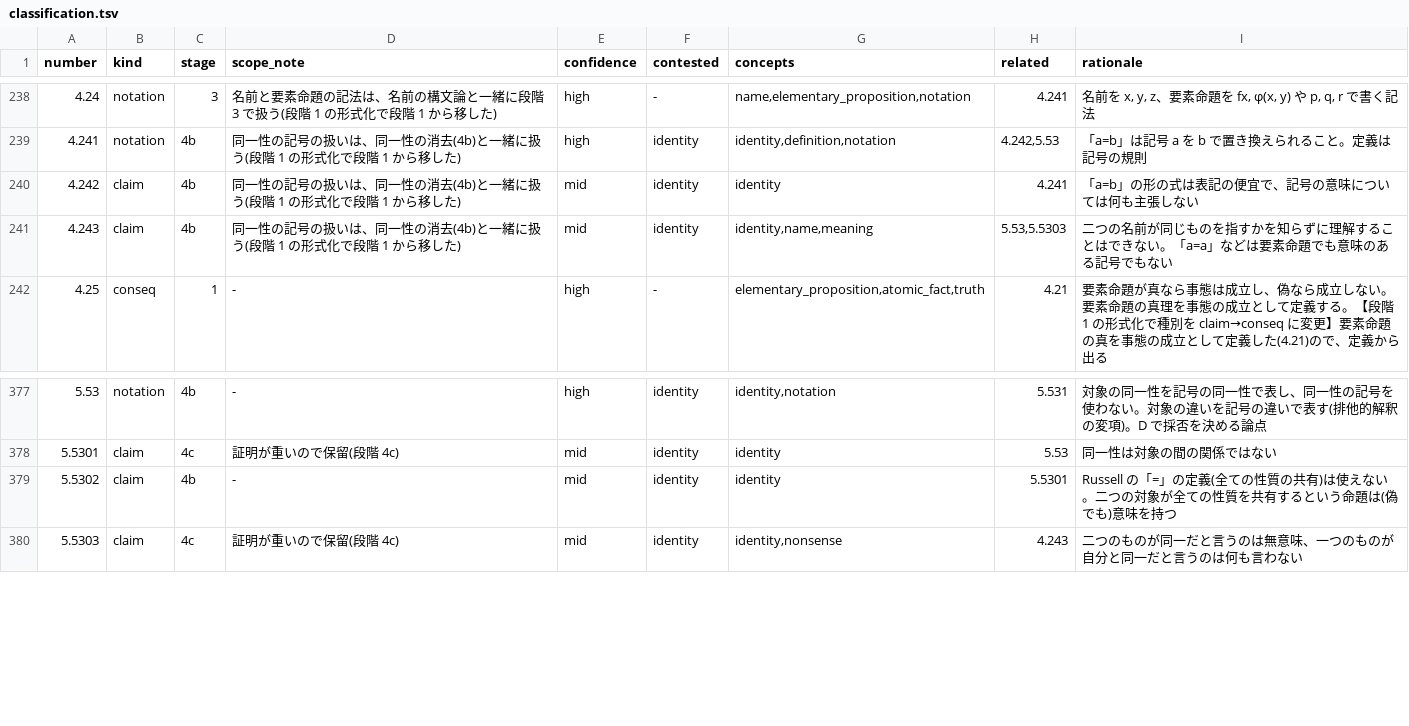
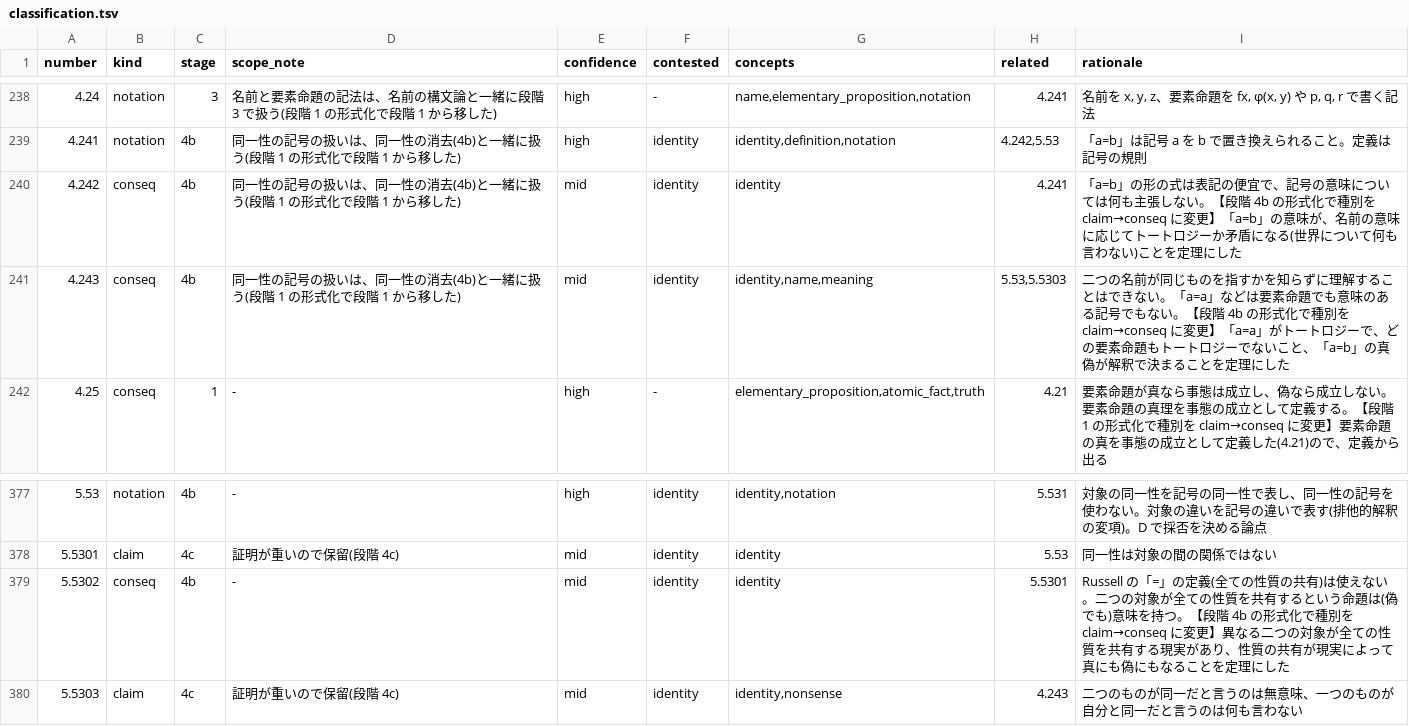
Before and after one commit to ckitidle/lean-tractatus-logico-philosophicus, a TSV file: analysis/reading/classification.tsv, drawn as a sheet; only a part is shown, gaps mark what is left out.

```diff
--- a/analysis/reading/classification.tsv
+++ b/analysis/reading/classification.tsv
@@ -239,4 +239,4 @@ number	kind	stage	scope_note	confidence	contested	concepts	related	rationale
 4.241	notation	4b	同一性の記号の扱いは、同一性の消去(4b)と一緒に扱う(段階 1 の形式化で段階 1 から移した)	high	identity	identity,definition,notation	4.242,5.53	「a=b」は記号 a を b で置き換えられること。定義は記号の規則
-4.242	claim	4b	同一性の記号の扱いは、同一性の消去(4b)と一緒に扱う(段階 1 の形式化で段階 1 から移した)	mid	identity	identity	4.241	「a=b」の形の式は表記の便宜で、記号の意味については何も主張しない
-4.243	claim	4b	同一性の記号の扱いは、同一性の消去(4b)と一緒に扱う(段階 1 の形式化で段階 1 から移した)	mid	identity	identity,name,meaning	5.53,5.5303	二つの名前が同じものを指すかを知らずに理解することはできない。「a=a」などは要素命題でも意味のある記号でもない
+4.242	conseq	4b	同一性の記号の扱いは、同一性の消去(4b)と一緒に扱う(段階 1 の形式化で段階 1 から移した)	mid	identity	identity	4.241	「a=b」の形の式は表記の便宜で、記号の意味については何も主張しない。【段階 4b の形式化で種別を claim→conseq に変更】「a=b」の意味が、名前の意味に応じてトートロジーか矛盾になる(世界について何も言わない)ことを定理にした
+4.243	conseq	4b	同一性の記号の扱いは、同一性の消去(4b)と一緒に扱う(段階 1 の形式化で段階 1 から移した)	mid	identity	identity,name,meaning	5.53,5.5303	二つの名前が同じものを指すかを知らずに理解することはできない。「a=a」などは要素命題でも意味のある記号でもない。【段階 4b の形式化で種別を claim→conseq に変更】「a=a」がトートロジーで、どの要素命題もトートロジーでないこと、「a=b」の真偽が解釈で決まることを定理にした
 4.25	conseq	1	-	high	-	elementary_proposition,atomic_fact,truth	4.21	要素命題が真なら事態は成立し、偽なら成立しない。要素命題の真理を事態の成立として定義する。【段階 1 の形式化で種別を claim→conseq に変更】要素命題の真を事態の成立として定義した(4.21)ので、定義から出る
@@ -378,3 +378,3 @@ number	kind	stage	scope_note	confidence	contested	concepts	related	rationale
 5.5301	claim	4c	証明が重いので保留(段階 4c)	mid	identity	identity	5.53	同一性は対象の間の関係ではない
-5.5302	claim	4b	-	mid	identity	identity	5.5301	Russell の「=」の定義(全ての性質の共有)は使えない。二つの対象が全ての性質を共有するという命題は(偽でも)意味を持つ
+5.5302	conseq	4b	-	mid	identity	identity	5.5301	Russell の「=」の定義(全ての性質の共有)は使えない。二つの対象が全ての性質を共有するという命題は(偽でも)意味を持つ。【段階 4b の形式化で種別を claim→conseq に変更】異なる二つの対象が全ての性質を共有する現実があり、性質の共有が現実によって真にも偽にもなることを定理にした
 5.5303	claim	4c	証明が重いので保留(段階 4c)	mid	identity	identity,nonsense	4.243	二つのものが同一だと言うのは無意味、一つのものが自分と同一だと言うのは何も言わない
```
Also changed, not shown: 7 other files.
